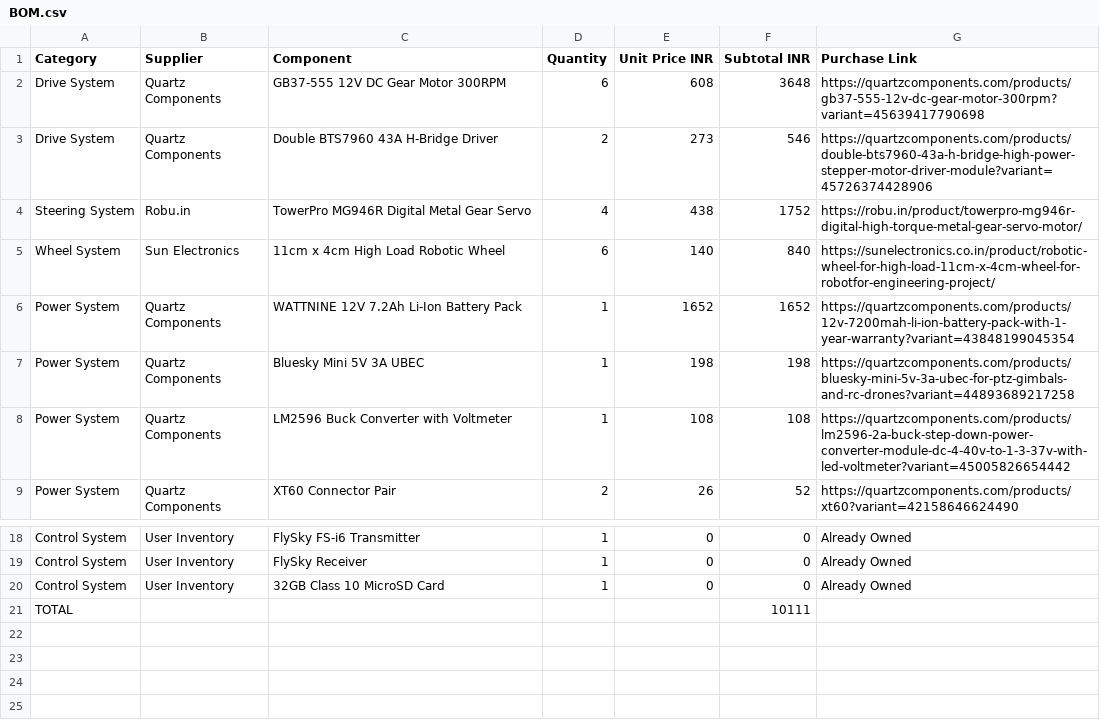
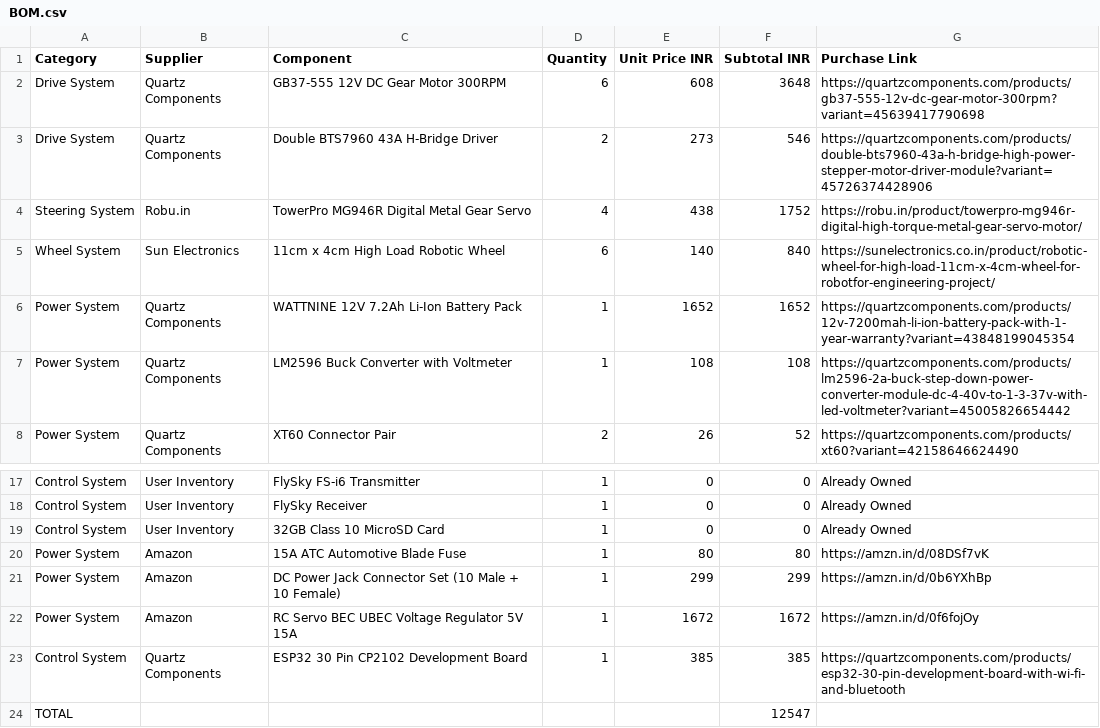
Before and after one commit to harshitpandey-lang/Hexarover, a CSV file: docs/BOM.csv, drawn as a sheet; only a part is shown, gaps mark what is left out; removed rows and columns are numbered as before the commit, all else as after; the diff names each change by its address in the sheet, - before the commit and + after, or states it on an @@ line.

Commit message:
Update BOM.csv

```diff
--- a/docs/BOM.csv
+++ b/docs/BOM.csv
-row 7: Power System | Quartz Components | Bluesky Mini 5V 3A UBEC | 1 | 198 | 198 | https://quartzcomponents.com/products/bluesky-mini-5v-3a-ubec-for-ptz-gimbals-and-rc-drones?variant=44893689217258
-row 21: TOTAL |  |  |  |  | 10111
+row 20: Power System | Amazon | 15A ATC Automotive Blade Fuse | 1 | 80 | 80 | https://amzn.in/d/08DSf7vK
+row 21: Power System | Amazon | DC Power Jack Connector Set (10 Male + 10 Female) | 1 | 299 | 299 | https://amzn.in/d/0b6YXhBp
+row 22: Power System | Amazon | RC Servo BEC UBEC Voltage Regulator 5V 15A | 1 | 1672 | 1672 | https://amzn.in/d/0f6fojOy
+row 23: Control System | Quartz Components | ESP32 30 Pin CP2102 Development Board | 1 | 385 | 385 | https://quartzcomponents.com/products/esp32-30-pin-development-board-with-wi-fi-and-bluetooth
+row 24: TOTAL |  |  |  |  | 12547
```
